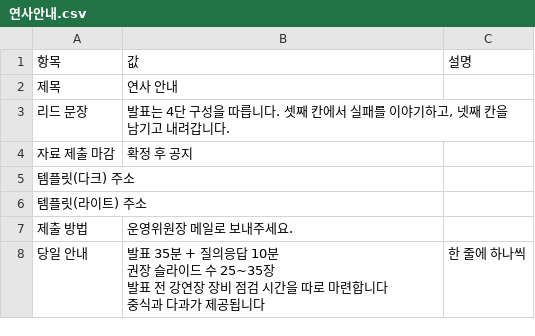
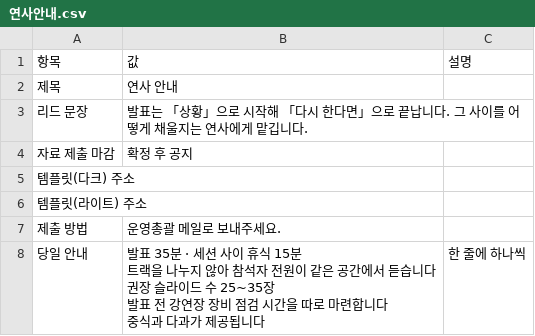
Before and after one commit to Game-Dev-Conference-CONTINUE/CONTINUE-_Homepage, a CSV file: sheet-template/연사안내.csv, drawn as a sheet.

```diff
--- a/sheet-template/연사안내.csv
+++ b/sheet-template/연사안내.csv
@@ -2,3 +2,3 @@
 제목,연사 안내,
-리드 문장,"발표는 4단 구성을 따릅니다. 셋째 칸에서 실패를 이야기하고, 넷째 칸을 남기고 내려갑니다.",
+리드 문장,발표는 「상황」으로 시작해 「다시 한다면」으로 끝납니다. 그 사이를 어떻게 채울지는 연사에게 맡깁니다.,
 자료 제출 마감,확정 후 공지,
@@ -6,6 +6,7 @@
 템플릿(라이트) 주소,,
-제출 방법,운영위원장 메일로 보내주세요.,
-당일 안내,"발표 35분 + 질의응답 10분
-권장 슬라이드 수 25~35장
-발표 전 강연장 장비 점검 시간을 따로 마련합니다
-중식과 다과가 제공됩니다",한 줄에 하나씩
+제출 방법,운영총괄 메일로 보내주세요.,
+당일 안내,"발표 35분 · 세션 사이 휴식 15분
+트랙을 나누지 않아 참석자 전원이 같은 공간에서 듣습니다
+권장 슬라이드 수 25~35장
+발표 전 강연장 장비 점검 시간을 따로 마련합니다
+중식과 다과가 제공됩니다",한 줄에 하나씩
```
Also changed, not shown: sheet-template/FAQ.csv, sheet-template/강연구성.csv, 21 other files.
